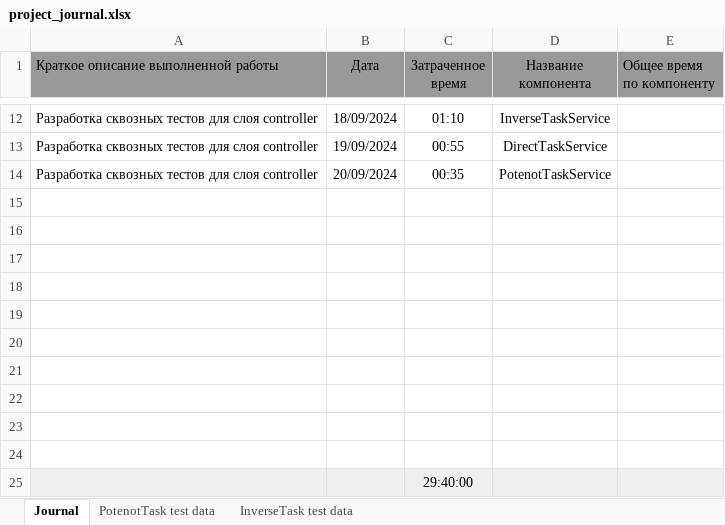
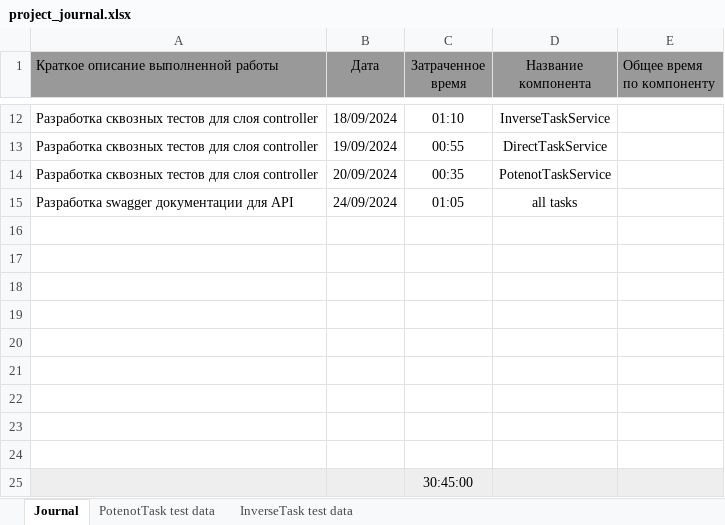
Before and after one commit to AndrewNizovkin/geocalculator, an Excel workbook: project_journal.xlsx, sheet Journal, drawn as a sheet; only a part is shown, gaps mark what is left out; values as stored, in another font and other column widths than the file's, no borders; removed rows and columns are numbered as before the commit, all else as after; the diff names each change by its address in the sheet, - before the commit and + after, or states it on an @@ line.

Commit message:
Work: swagger documentation developes

```diff
--- a/project_journal.xlsx (sheet Journal)
+++ b/project_journal.xlsx (sheet Journal)
+row 15: Разработка swagger документации для API | 24/09/2024 | 01:05 | all tasks
-row 24: (empty)
-C25 (Затраченное время): 29:40:00
+C25 (Затраченное время): 30:45:00
```
Also changed, not shown: 21 other files.
